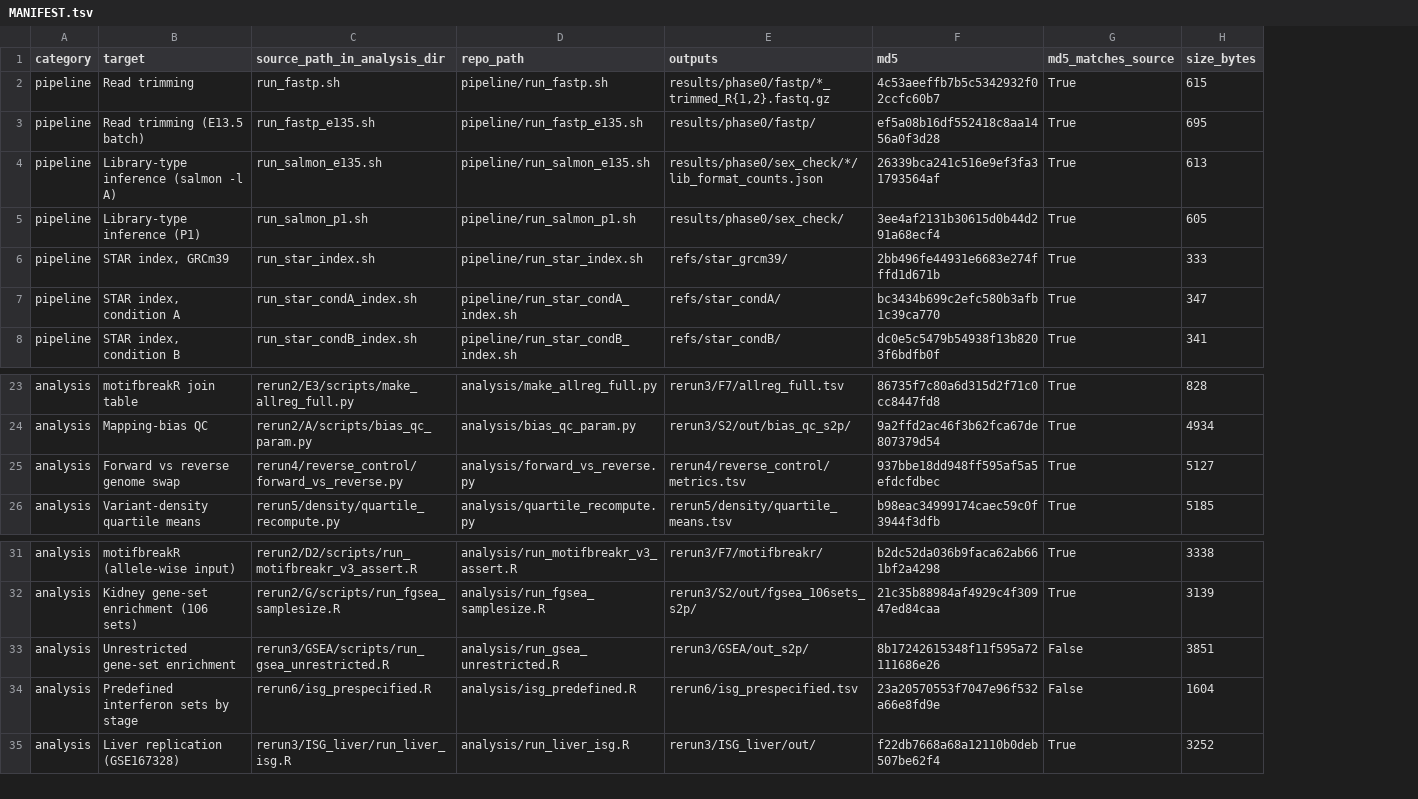
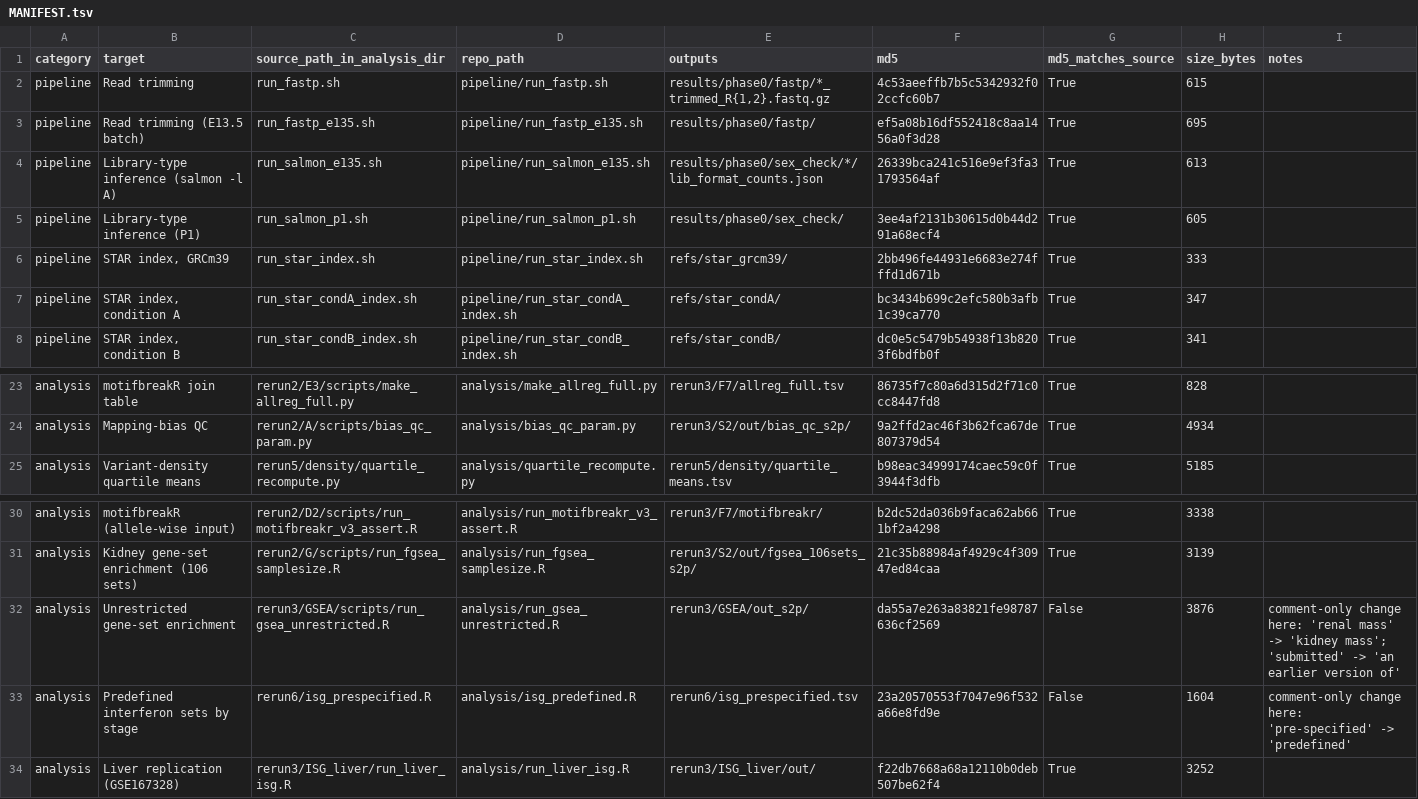
Before and after one commit to masakiwatanabe-labani/fvb-nephron-density, a TSV file: MANIFEST.tsv, drawn as a sheet; only a part is shown, gaps mark what is left out; removed rows and columns are numbered as before the commit, all else as after; the diff covers the shown part only; the diff names each change by its address in the sheet, - before the commit and + after, or states it on an @@ line.

```diff
--- a/MANIFEST.tsv
+++ b/MANIFEST.tsv
+column I (notes), rows 32-33: comment-only change here: 'renal mass' -> 'kidney mass'; 'submitted' -> 'an earlier version of' | comment-only change here: 'pre-specified' -> 'predefined'
-row 25: analysis | Forward vs reverse genome swap | rerun4/reverse_control/forward_vs_reverse.py | analysis/forward_vs_reverse.py | rerun4/reverse_control/metrics.tsv | 937bbe18dd948ff595af5a5efdcfdbec | True | 5127
-F32 (md5): 8b17242615348f11f595a72111686e26
+F32 (md5): da55a7e263a83821fe98787636cf2569
-H32 (size_bytes): 3851
+H32 (size_bytes): 3876
```
Also changed, not shown: 6 added rows, 4 removed rows and 24 edited cells elsewhere in this file, source_data/Figure7C_kidney_vs_liver.tsv, 16 other files.
